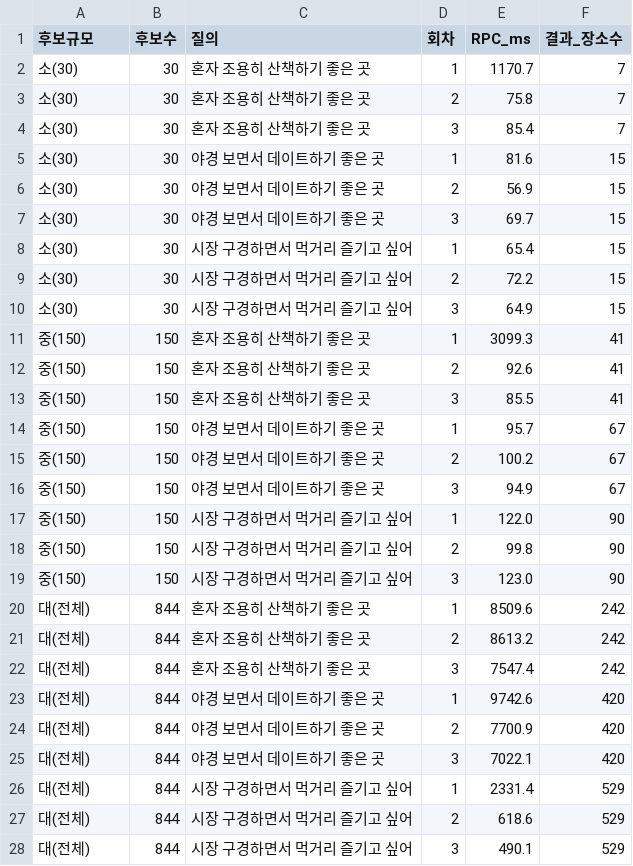
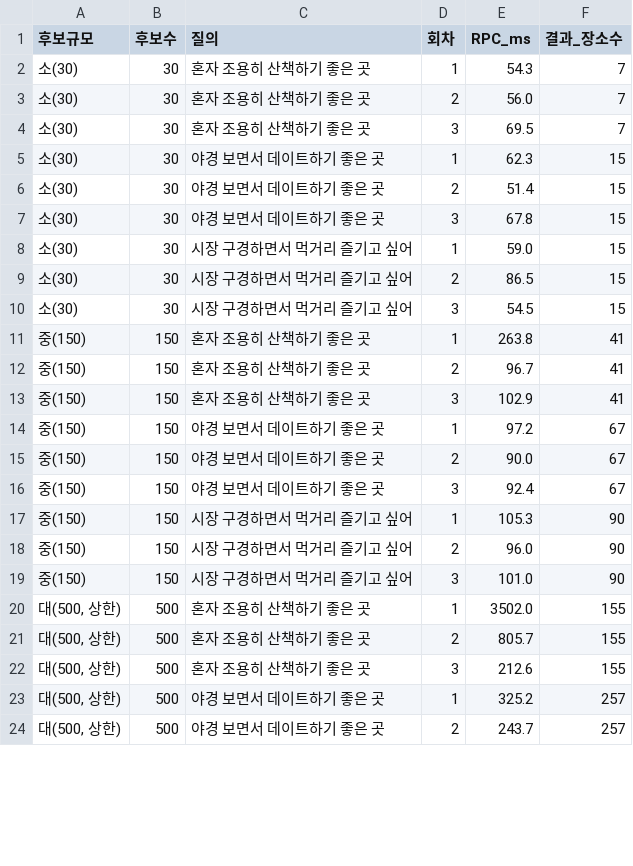
Before and after one commit to genai-TeamROOT/tripbranch, a CSV file: backend/test_results/search_place_evidence_latency.csv, drawn as a sheet; only a part is shown; the diff covers the shown part only.

Commit message:
fix: search_place_evidence에 후보 상한 500건을 강제한다
anon/authenticated는 이 함수를 호출할 수 없어 외부 위험은 없지만,
내부 호출 코드가 실수로 후보를 안 좁히면 40,389행 전체 스캔으로
커넥션을 오래 붙잡아 다른 요청과 경합할 수 있다. 실측(200~400건은
100~300ms, 844건은 6~9초)을 근거로 500건을 상한으로 두고, 넘으면
느린 쿼리 대신 즉시 에러로 끝나게 한다. 절차형 분기가 필요해 함수를
language sql에서 plpgsql로 바꿨다.

측정 스크립트 두 개도 새 상한에 맞춰 후보 목록을 500건으로 캡하도록
수정하고, 지연시간 스크립트에는 상한 초과 시 즉시 거부되는지 확인하는
케이스를 추가했다.

```diff
--- a/backend/test_results/search_place_evidence_latency.csv
+++ b/backend/test_results/search_place_evidence_latency.csv
@@ -1,28 +1,24 @@
 후보규모,후보수,질의,회차,RPC_ms,결과_장소수
-소(30),30,혼자 조용히 산책하기 좋은 곳,1,1170.7,7
-소(30),30,혼자 조용히 산책하기 좋은 곳,2,75.8,7
-소(30),30,혼자 조용히 산책하기 좋은 곳,3,85.4,7
-소(30),30,야경 보면서 데이트하기 좋은 곳,1,81.6,15
-소(30),30,야경 보면서 데이트하기 좋은 곳,2,56.9,15
-소(30),30,야경 보면서 데이트하기 좋은 곳,3,69.7,15
-소(30),30,시장 구경하면서 먹거리 즐기고 싶어,1,65.4,15
-소(30),30,시장 구경하면서 먹거리 즐기고 싶어,2,72.2,15
-소(30),30,시장 구경하면서 먹거리 즐기고 싶어,3,64.9,15
-중(150),150,혼자 조용히 산책하기 좋은 곳,1,3099.3,41
-중(150),150,혼자 조용히 산책하기 좋은 곳,2,92.6,41
-중(150),150,혼자 조용히 산책하기 좋은 곳,3,85.5,41
-중(150),150,야경 보면서 데이트하기 좋은 곳,1,95.7,67
-중(150),150,야경 보면서 데이트하기 좋은 곳,2,100.2,67
-중(150),150,야경 보면서 데이트하기 좋은 곳,3,94.9,67
-중(150),150,시장 구경하면서 먹거리 즐기고 싶어,1,122.0,90
-중(150),150,시장 구경하면서 먹거리 즐기고 싶어,2,99.8,90
-중(150),150,시장 구경하면서 먹거리 즐기고 싶어,3,123.0,90
-대(전체),844,혼자 조용히 산책하기 좋은 곳,1,8509.6,242
-대(전체),844,혼자 조용히 산책하기 좋은 곳,2,8613.2,242
-대(전체),844,혼자 조용히 산책하기 좋은 곳,3,7547.4,242
-대(전체),844,야경 보면서 데이트하기 좋은 곳,1,9742.6,420
-대(전체),844,야경 보면서 데이트하기 좋은 곳,2,7700.9,420
-대(전체),844,야경 보면서 데이트하기 좋은 곳,3,7022.1,420
-대(전체),844,시장 구경하면서 먹거리 즐기고 싶어,1,2331.4,529
-대(전체),844,시장 구경하면서 먹거리 즐기고 싶어,2,618.6,529
-대(전체),844,시장 구경하면서 먹거리 즐기고 싶어,3,490.1,529
+소(30),30,혼자 조용히 산책하기 좋은 곳,1,54.3,7
+소(30),30,혼자 조용히 산책하기 좋은 곳,2,56.0,7
+소(30),30,혼자 조용히 산책하기 좋은 곳,3,69.5,7
+소(30),30,야경 보면서 데이트하기 좋은 곳,1,62.3,15
+소(30),30,야경 보면서 데이트하기 좋은 곳,2,51.4,15
+소(30),30,야경 보면서 데이트하기 좋은 곳,3,67.8,15
+소(30),30,시장 구경하면서 먹거리 즐기고 싶어,1,59.0,15
+소(30),30,시장 구경하면서 먹거리 즐기고 싶어,2,86.5,15
+소(30),30,시장 구경하면서 먹거리 즐기고 싶어,3,54.5,15
+중(150),150,혼자 조용히 산책하기 좋은 곳,1,263.8,41
+중(150),150,혼자 조용히 산책하기 좋은 곳,2,96.7,41
+중(150),150,혼자 조용히 산책하기 좋은 곳,3,102.9,41
+중(150),150,야경 보면서 데이트하기 좋은 곳,1,97.2,67
+중(150),150,야경 보면서 데이트하기 좋은 곳,2,90.0,67
+중(150),150,야경 보면서 데이트하기 좋은 곳,3,92.4,67
+중(150),150,시장 구경하면서 먹거리 즐기고 싶어,1,105.3,90
+중(150),150,시장 구경하면서 먹거리 즐기고 싶어,2,96.0,90
+중(150),150,시장 구경하면서 먹거리 즐기고 싶어,3,101.0,90
+"대(500, 상한)",500,혼자 조용히 산책하기 좋은 곳,1,3502.0,155
+"대(500, 상한)",500,혼자 조용히 산책하기 좋은 곳,2,805.7,155
+"대(500, 상한)",500,혼자 조용히 산책하기 좋은 곳,3,212.6,155
+"대(500, 상한)",500,야경 보면서 데이트하기 좋은 곳,1,325.2,257
+"대(500, 상한)",500,야경 보면서 데이트하기 좋은 곳,2,243.7,257
```
Also changed, not shown: 7 added rows and 3 removed rows elsewhere in this file, 4 other files.
